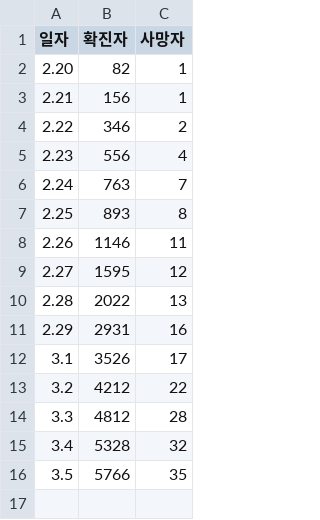
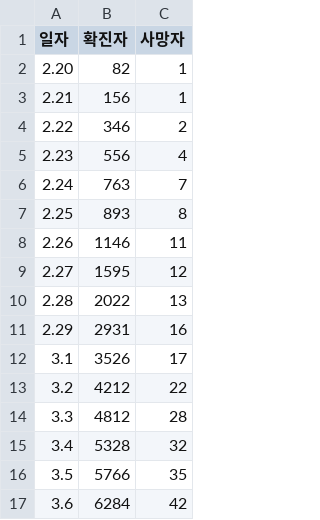
Before and after one commit to imbyungjun/TIL, a CSV file: corona-statistics.csv, drawn as a sheet.

Commit message:
Update corona-statistics.csv

```diff
--- a/corona-statistics.csv
+++ b/corona-statistics.csv
@@ -16 +16,2 @@
 3.5,5766,35
+3.6,6284,42
```
